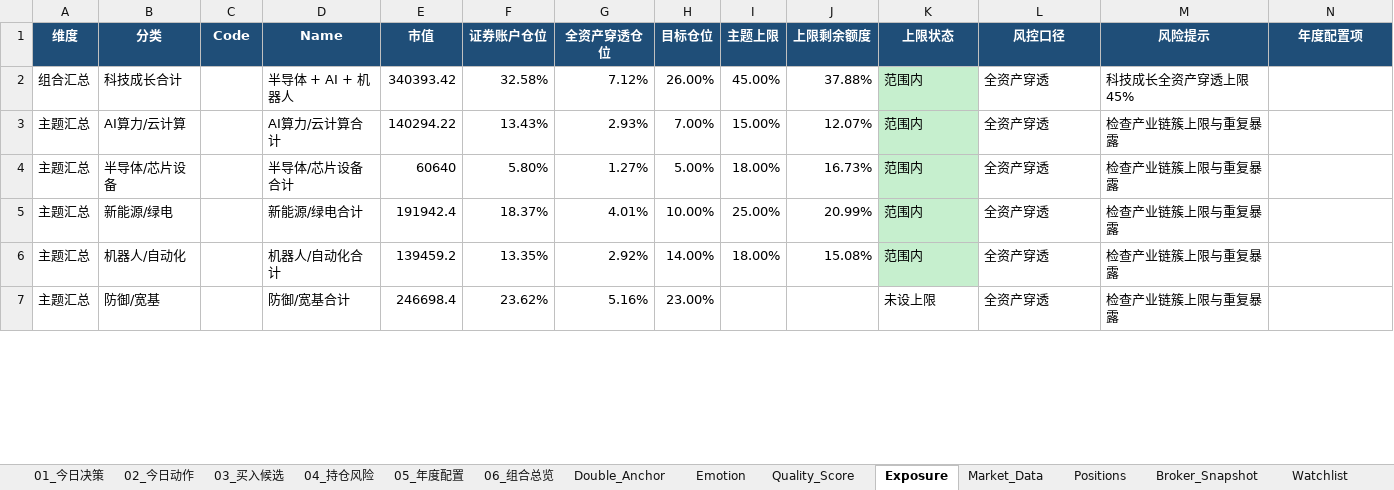
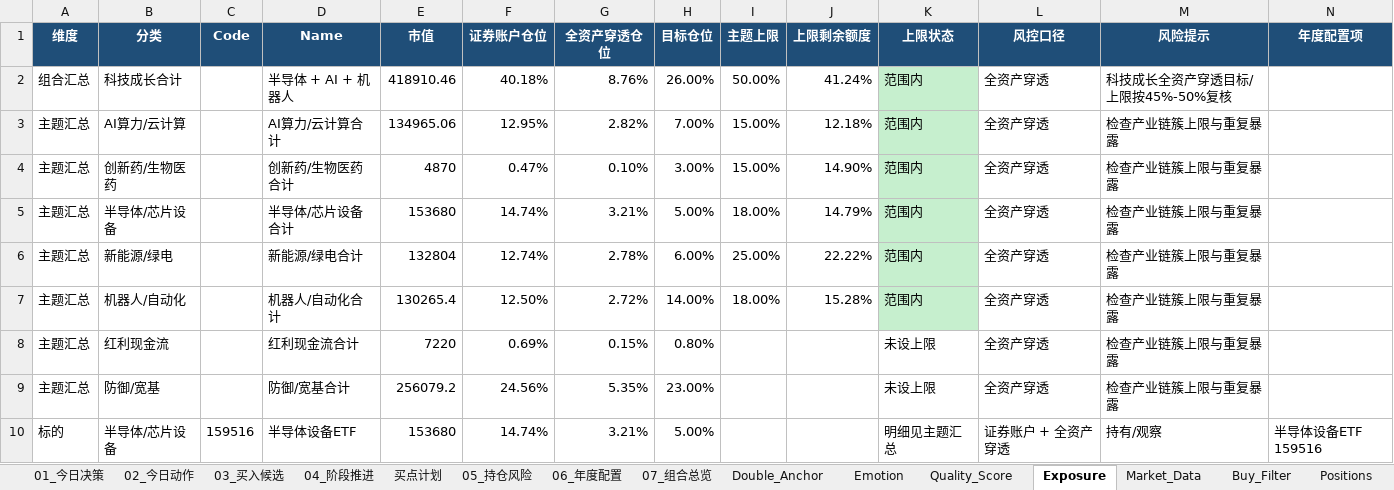
Before and after one commit to seanyaohan-blip/stock-analysis-, an Excel workbook: V2.8.5_ETF_A股统一决策仪表盘模板.xlsx, sheet Exposure, drawn as a sheet; only a part is shown; values as stored, in another font and other column widths than the file's, no borders; addresses are those after the commit; rows hold the shown columns only; the diff covers the shown part only; the diff names each change by its address in the sheet, - before the commit and + after, or states it on an @@ line.

```diff
--- a/V2.8.5_ETF_A股统一决策仪表盘模板.xlsx (sheet Exposure)
+++ b/V2.8.5_ETF_A股统一决策仪表盘模板.xlsx (sheet Exposure)
-sheet tab: 04_持仓风险
+sheet tab: 04_阶段推进
-sheet tab: 05_年度配置
+sheet tab: 买点计划
-sheet tab: 06_组合总览
+sheet tab: 05_持仓风险
+sheet tab: 06_年度配置
+sheet tab: 07_组合总览
+sheet tab: Buy_Filter
-E2 (市值): 340393.42
+E2 (市值): 418910.46
-F2 (证券账户仓位): 32.58%
+F2 (证券账户仓位): 40.18%
-G2 (全资产穿透仓位): 7.12%
+G2 (全资产穿透仓位): 8.76%
-I2 (主题上限): 45.00%
+I2 (主题上限): 50.00%
-J2 (上限剩余额度): 37.88%
+J2 (上限剩余额度): 41.24%
-M2 (风险提示): 科技成长全资产穿透上限45%
+M2 (风险提示): 科技成长全资产穿透目标/上限按45%-50%复核
-E3 (市值): 140294.22
+E3 (市值): 134965.06
-F3 (证券账户仓位): 13.43%
+F3 (证券账户仓位): 12.95%
-G3 (全资产穿透仓位): 2.93%
+G3 (全资产穿透仓位): 2.82%
-J3 (上限剩余额度): 12.07%
+J3 (上限剩余额度): 12.18%
+row 4: 主题汇总 | 创新药/生物医药 |  | 创新药/生物医药合计 | 4870 | 0.47% | 0.10% | 3.00% | 15.00% | 14.90% | 范围内 | 全资产穿透 | 检查产业链簇上限与重复暴露
-E5 (市值): 60640
+E5 (市值): 153680
-F5 (证券账户仓位): 5.80%
+F5 (证券账户仓位): 14.74%
-G5 (全资产穿透仓位): 1.27%
+G5 (全资产穿透仓位): 3.21%
-J5 (上限剩余额度): 16.73%
+J5 (上限剩余额度): 14.79%
-E6 (市值): 191942.4
+E6 (市值): 132804
-F6 (证券账户仓位): 18.37%
+F6 (证券账户仓位): 12.74%
-G6 (全资产穿透仓位): 4.01%
+G6 (全资产穿透仓位): 2.78%
-H6 (目标仓位): 10.00%
+H6 (目标仓位): 6.00%
-J6 (上限剩余额度): 20.99%
+J6 (上限剩余额度): 22.22%
-E7 (市值): 139459.2
+E7 (市值): 130265.4
-F7 (证券账户仓位): 13.35%
+F7 (证券账户仓位): 12.50%
-G7 (全资产穿透仓位): 2.92%
+G7 (全资产穿透仓位): 2.72%
-J7 (上限剩余额度): 15.08%
+J7 (上限剩余额度): 15.28%
+row 8: 主题汇总 | 红利现金流 |  | 红利现金流合计 | 7220 | 0.69% | 0.15% | 0.80% |  |  | 未设上限 | 全资产穿透 | 检查产业链簇上限与重复暴露
-E9 (市值): 246698.4
+E9 (市值): 256079.2
-F9 (证券账户仓位): 23.62%
+F9 (证券账户仓位): 24.56%
-G9 (全资产穿透仓位): 5.16%
+G9 (全资产穿透仓位): 5.35%
+row 10: 标的 | 半导体/芯片设备 | 159516 | 半导体设备ETF | 153680 | 14.74% | 3.21% | 5.00% |  |  | 明细见主题汇总 | 证券账户 + 全资产穿透 | 持有/观察 | 半导体设备ETF 159516
```
Also changed, not shown: 6 added rows, 6 removed rows, 55 edited cells and cell formats elsewhere in this sheet, sheet 03_买入候选, sheet Market_Data, sheet 04_阶段推进, sheet Quality_Score, sheet Positions, sheet Watchlist, 12 more sheets, other sheet tabs, charts or pictures, 1st年配置表.xlsx, outputs/first_year_optimization/1st年配置表_优化版.xlsx, 30 other files.
